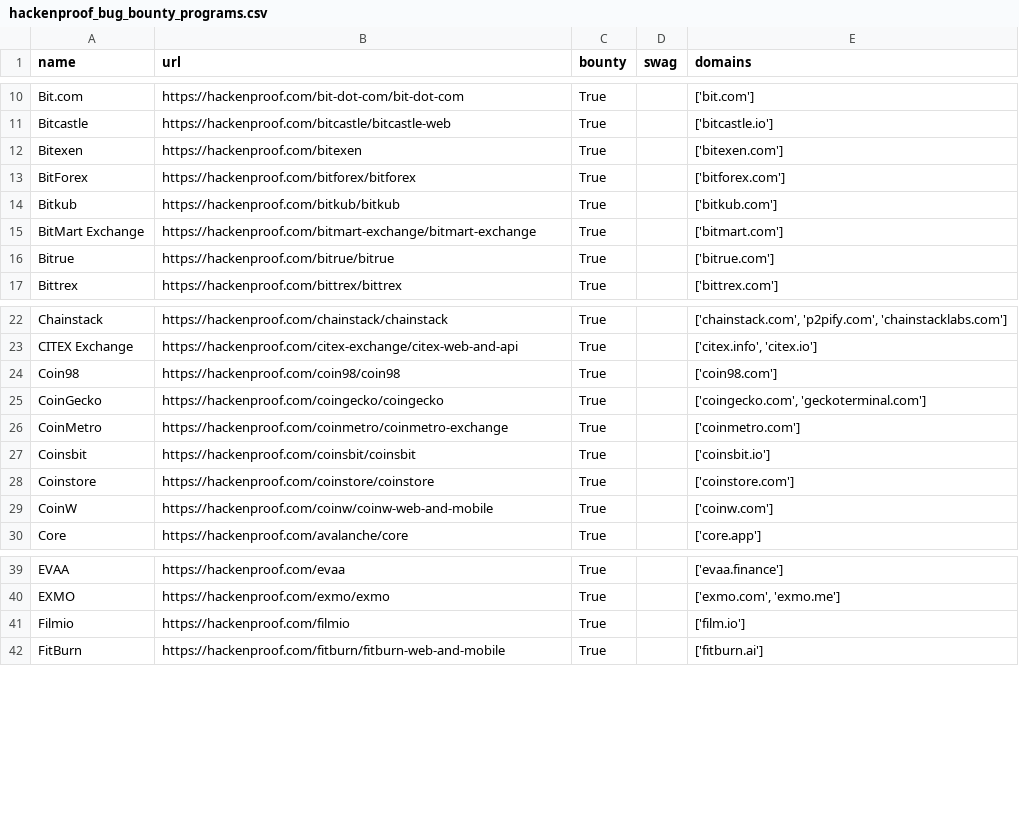
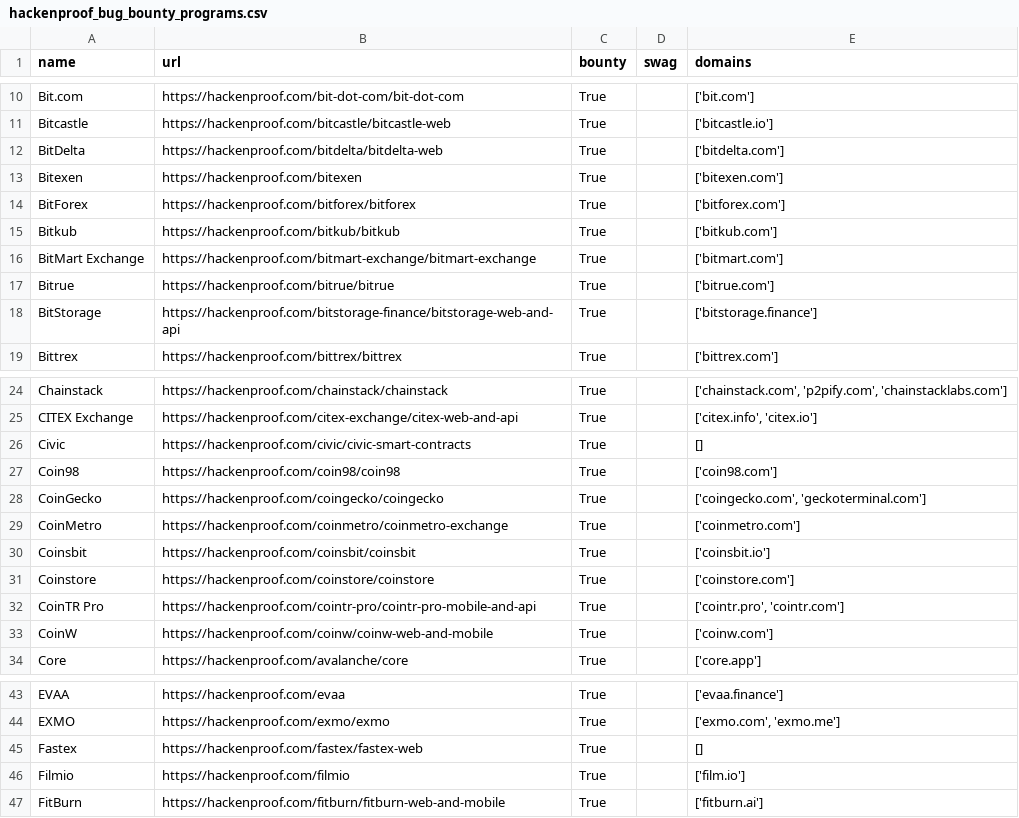
Before and after one commit to jayateertha043/FilterChaos, a CSV file: hackenproof_bug_bounty_programs.csv, drawn as a sheet; only a part is shown, gaps mark what is left out; the diff covers the shown part only; the diff names each change by its address in the sheet, - before the commit and + after, or states it on an @@ line.

```diff
--- a/hackenproof_bug_bounty_programs.csv
+++ b/hackenproof_bug_bounty_programs.csv
+row 12: BitDelta | https://hackenproof.com/bitdelta/bitdelta-web | True |  | ['bitdelta.com']
+row 18: BitStorage | https://hackenproof.com/bitstorage-finance/bitstorage-web-and-api | True |  | ['bitstorage.finance']
+row 26: Civic | https://hackenproof.com/civic/civic-smart-contracts | True |  | []
+row 32: CoinTR Pro | https://hackenproof.com/cointr-pro/cointr-pro-mobile-and-api | True |  | ['cointr.pro', 'cointr.com']
+row 45: Fastex | https://hackenproof.com/fastex/fastex-web | True |  | []
```
Also changed, not shown: 11 added rows and 1 edited cell elsewhere in this file, private_bug_bounty_programs.csv.
